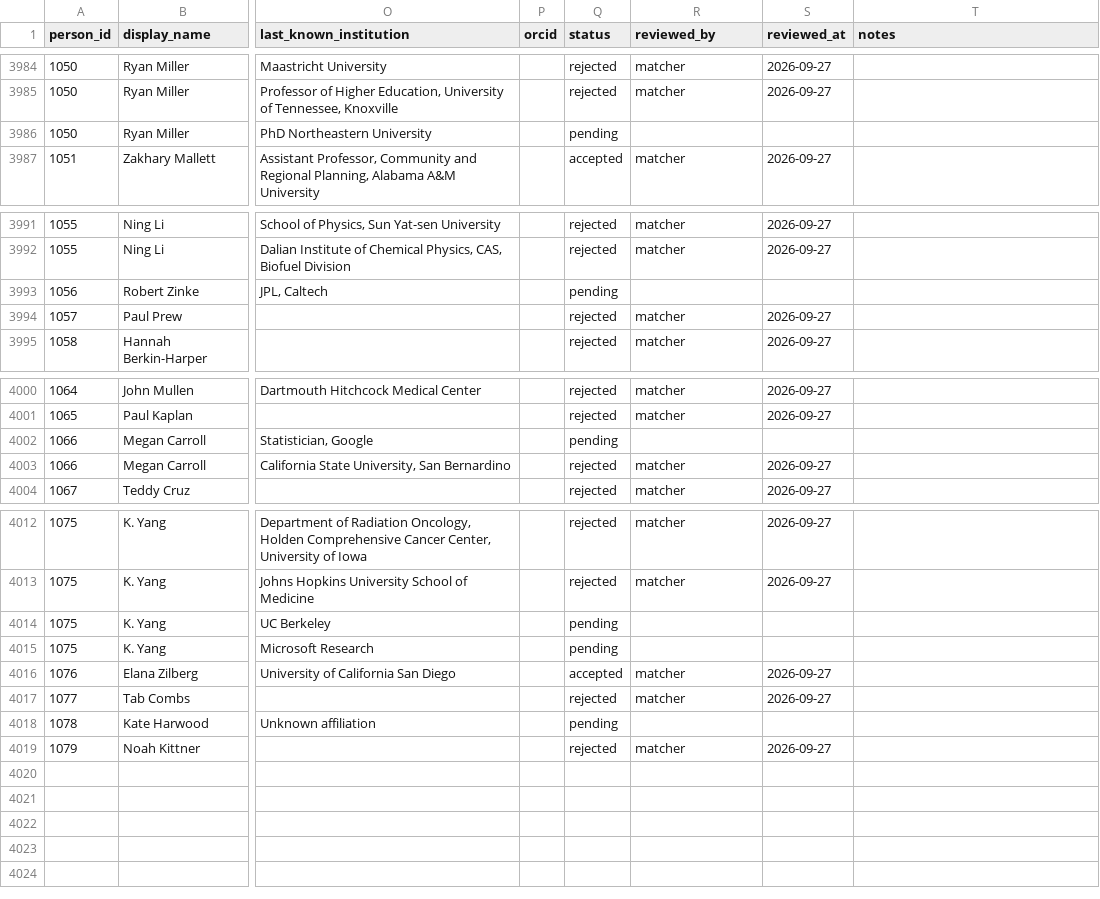
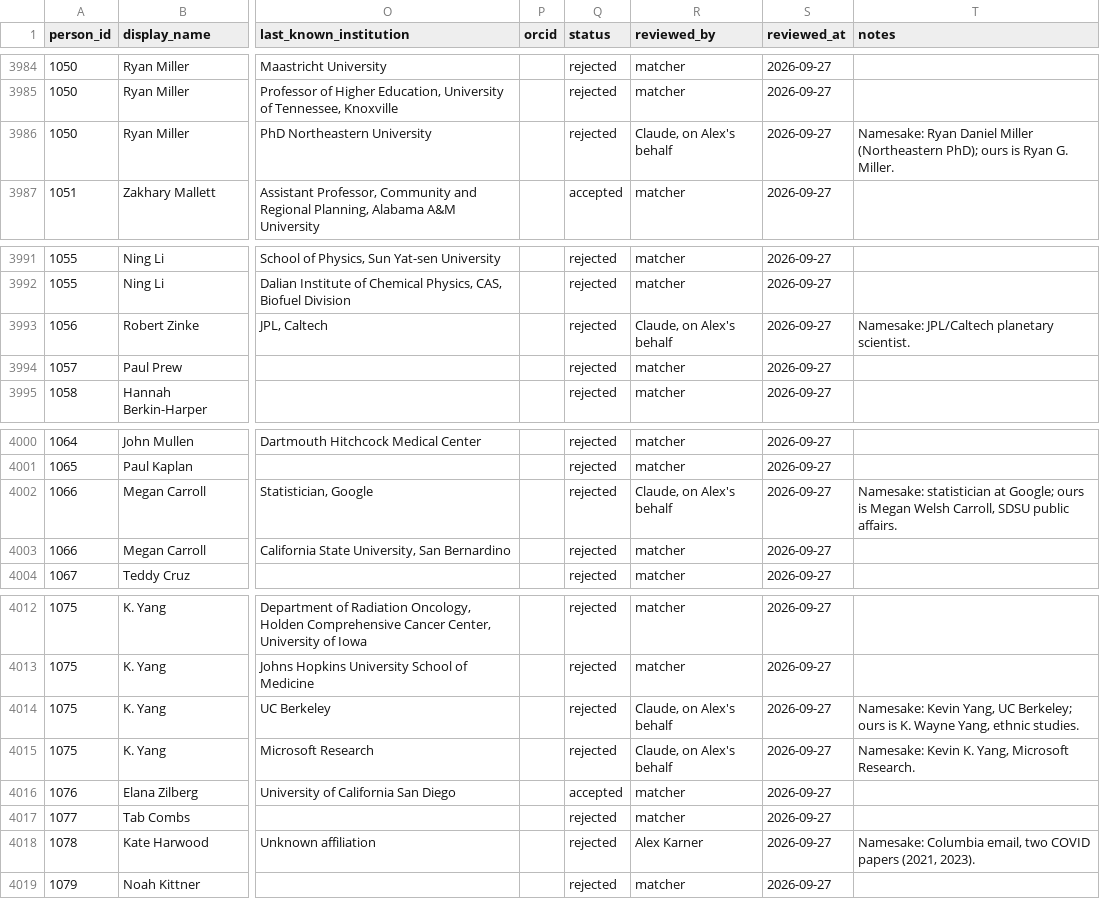
Before and after one commit to aakarner/planning-citation-metrics, a CSV file: data/review/identity_candidates.csv, drawn as a sheet; only a part is shown, gaps mark what is left out; the diff names each change by its address in the sheet, - before the commit and + after, or states it on an @@ line.

```diff
--- a/data/review/identity_candidates.csv
+++ b/data/review/identity_candidates.csv
-Q3986 (status): pending
+Q3986 (status): rejected
-R3986 (reviewed_by): (empty)
+R3986 (reviewed_by): Claude, on Alex's behalf
-S3986 (reviewed_at): (empty)
+S3986 (reviewed_at): 2026-09-27
-T3986 (notes): (empty)
+T3986 (notes): Namesake: Ryan Daniel Miller (Northeastern PhD); ours is Ryan G. Miller.
-Q3993 (status): pending
+Q3993 (status): rejected
-R3993 (reviewed_by): (empty)
+R3993 (reviewed_by): Claude, on Alex's behalf
-S3993 (reviewed_at): (empty)
+S3993 (reviewed_at): 2026-09-27
-T3993 (notes): (empty)
+T3993 (notes): Namesake: JPL/Caltech planetary scientist.
-Q4002 (status): pending
+Q4002 (status): rejected
-R4002 (reviewed_by): (empty)
+R4002 (reviewed_by): Claude, on Alex's behalf
-S4002 (reviewed_at): (empty)
+S4002 (reviewed_at): 2026-09-27
-T4002 (notes): (empty)
+T4002 (notes): Namesake: statistician at Google; ours is Megan Welsh Carroll, SDSU public affairs.
-Q4014:Q4015 (status): pending
+Q4014:Q4015 (status): rejected
-R4014:R4015 (reviewed_by): (empty)
+R4014:R4015 (reviewed_by): Claude, on Alex's behalf
-S4014:S4015 (reviewed_at): (empty)
+S4014:S4015 (reviewed_at): 2026-09-27
-T4014 (notes): (empty)
+T4014 (notes): Namesake: Kevin Yang, UC Berkeley; ours is K. Wayne Yang, ethnic studies.
-T4015 (notes): (empty)
+T4015 (notes): Namesake: Kevin K. Yang, Microsoft Research.
-Q4018 (status): pending
+Q4018 (status): rejected
-R4018 (reviewed_by): (empty)
+R4018 (reviewed_by): Alex Karner
-S4018 (reviewed_at): (empty)
+S4018 (reviewed_at): 2026-09-27
-T4018 (notes): (empty)
+T4018 (notes): Namesake: Columbia email, two COVID papers (2021, 2023).
```
